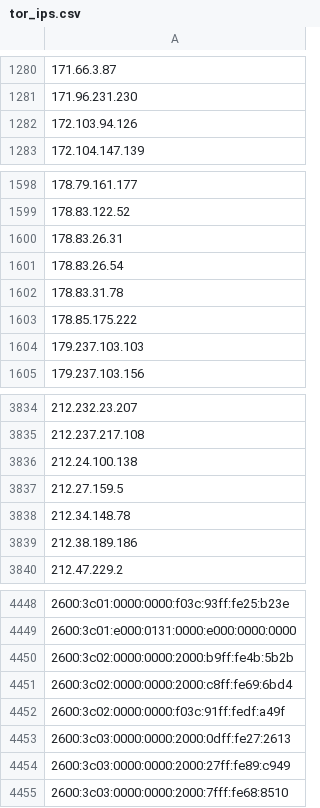
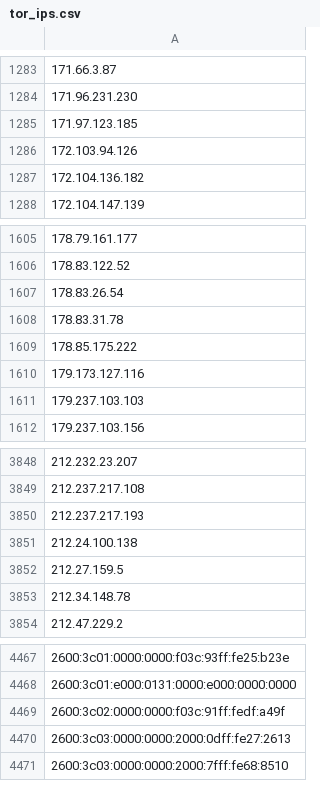
Before and after one commit to nullwhire/tor-watchlist, a CSV file: data/tor_ips.csv, drawn as a sheet; only a part is shown, gaps mark what is left out; removed rows and columns are numbered as before the commit, all else as after; the diff covers the shown part only; the diff names each change by its address in the sheet, - before the commit and + after, or states it on an @@ line.

```diff
--- a/data/tor_ips.csv
+++ b/data/tor_ips.csv
+row 1285: 171.97.123.185
+row 1287: 172.104.136.182
-row 1600: 178.83.26.31
+row 1610: 179.173.127.116
+row 3850: 212.237.217.193
-row 3839: 212.38.189.186
-row 4450: 2600:3c02:0000:0000:2000:b9ff:fe4b:5b2b
-row 4451: 2600:3c02:0000:0000:2000:c8ff:fe69:6bd4
-row 4454: 2600:3c03:0000:0000:2000:27ff:fe89:c949
```
Also changed, not shown: 75 added rows, 61 removed rows and 6 edited cells elsewhere in this file, 1 other file.
